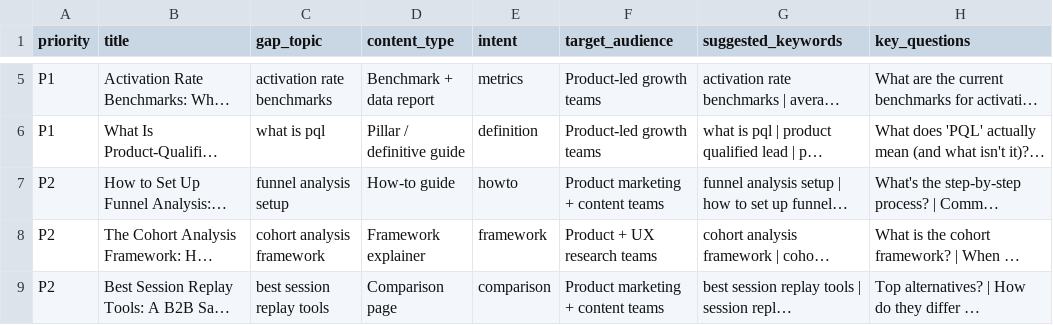
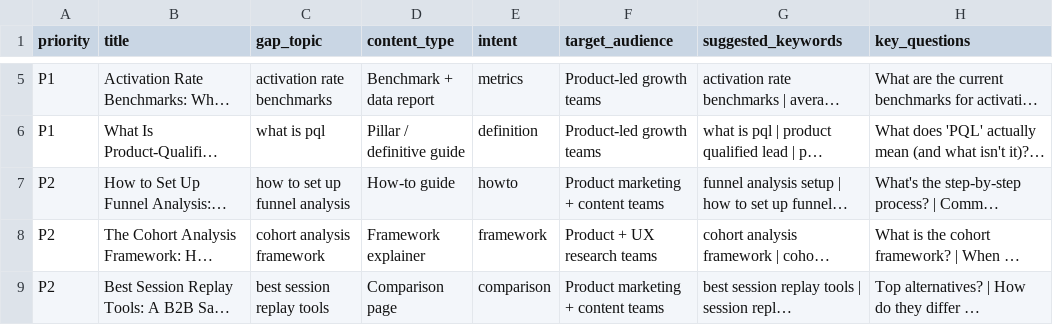
Before and after one commit to rebelionSEO/topical-authority-mapper, a CSV file: output-demo/content_ideas.csv, drawn as a sheet; only a part is shown, gaps mark what is left out; long unchanged cells end in …; the diff names each change by its address in the sheet, - before the commit and + after, or states it on an @@ line.

```diff
--- a/output-demo/content_ideas.csv
+++ b/output-demo/content_ideas.csv
-C7 (gap_topic): funnel analysis setup
+C7 (gap_topic): how to set up funnel analysis
```
Also changed, not shown: output-demo/brand_voice_scores.csv, output-demo/cannibalization.csv, 16 other files.
